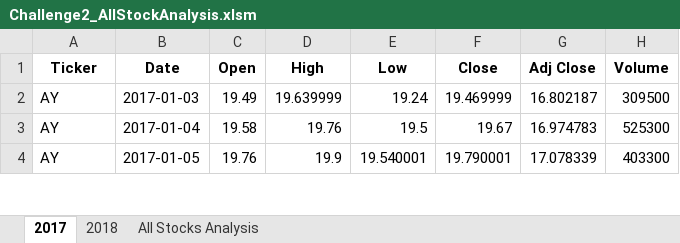
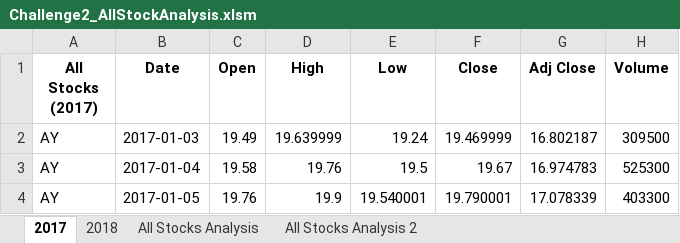
Before and after one commit to plin112/Challenge2_Stock-analysis, an Excel workbook: Challenge2_AllStockAnalysis.xlsm, sheet 2017, drawn as a sheet; only a part is shown; values as stored, in another font and other column widths than the file's, no borders; the diff names each change by its address in the sheet, - before the commit and + after, or states it on an @@ line.

```diff
--- a/Challenge2_AllStockAnalysis.xlsm (sheet 2017)
+++ b/Challenge2_AllStockAnalysis.xlsm (sheet 2017)
+sheet tab: All Stocks Analysis 2
-A1: Ticker
+A1: All Stocks (2017)
```
Also changed, not shown: sheet All Stocks Analysis, charts or pictures, green_stocks.xlsm.
